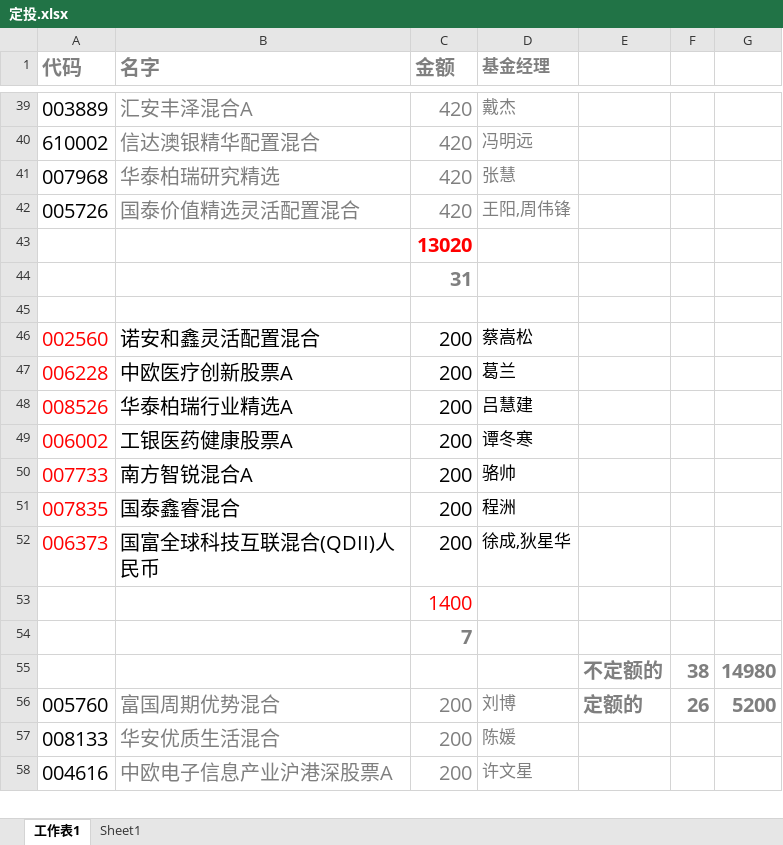
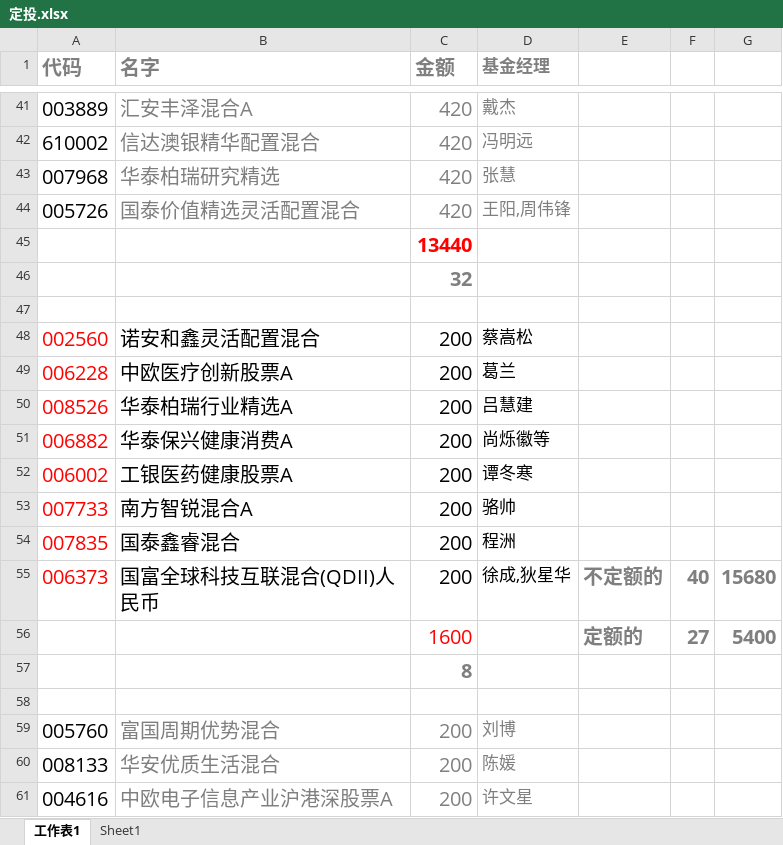
Before and after one commit to lijiadashaoye/jijinfenxi, an Excel workbook: 定投.xlsx, sheet 工作表1, drawn as a sheet; only a part is shown, gaps mark what is left out; values as stored, in another font and other column widths than the file's, no borders; removed rows and columns are numbered as before the commit, all else as after; the diff covers the shown part only; the diff names each change by its address in the sheet, - before the commit and + after, or states it on an @@ line.

```diff
--- a/定投.xlsx (sheet 工作表1)
+++ b/定投.xlsx (sheet 工作表1)
-C45 (金额): 13020
+C45 (金额): 13440
-C46 (金额): 31
+C46 (金额): 32
+row 51: 006882 | 华泰保兴健康消费A | 200 | 尚烁徽等
-E55: (empty)
+E55: 不定额的
-F55: (empty)
+F55: 40
-G55: (empty)
+G55: 15680
-row 53:  |  | 1400
+row 56:  |  | 1600 |  | 定额的 | 27 | 5400
-C57 (金额): 7
+C57 (金额): 8
-row 58:  |  |  |  | 不定额的 | 38 | 14980
+row 58: (empty)
-E59: 定额的
+E59: (empty)
-F59: 26
+F59: (empty)
-G59: 5200
+G59: (empty)
```
Also changed, not shown: 3 added rows, 1 removed row, 16 edited cells and cell formats elsewhere in this sheet, sheet Sheet1.
